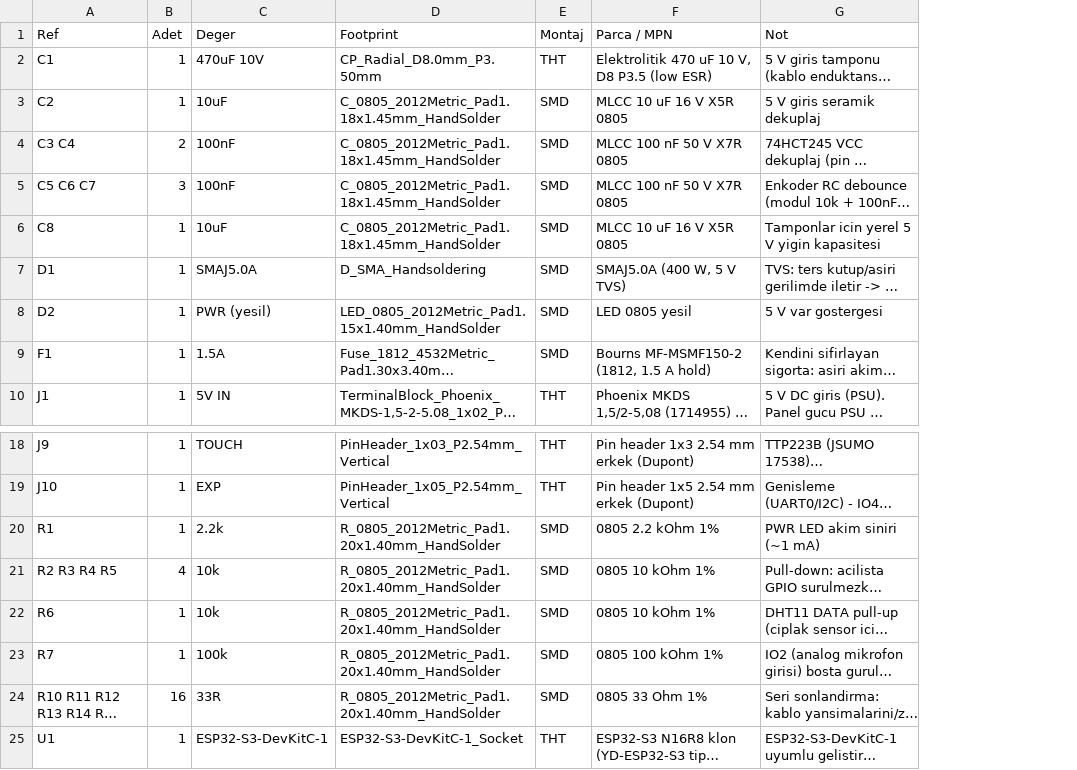
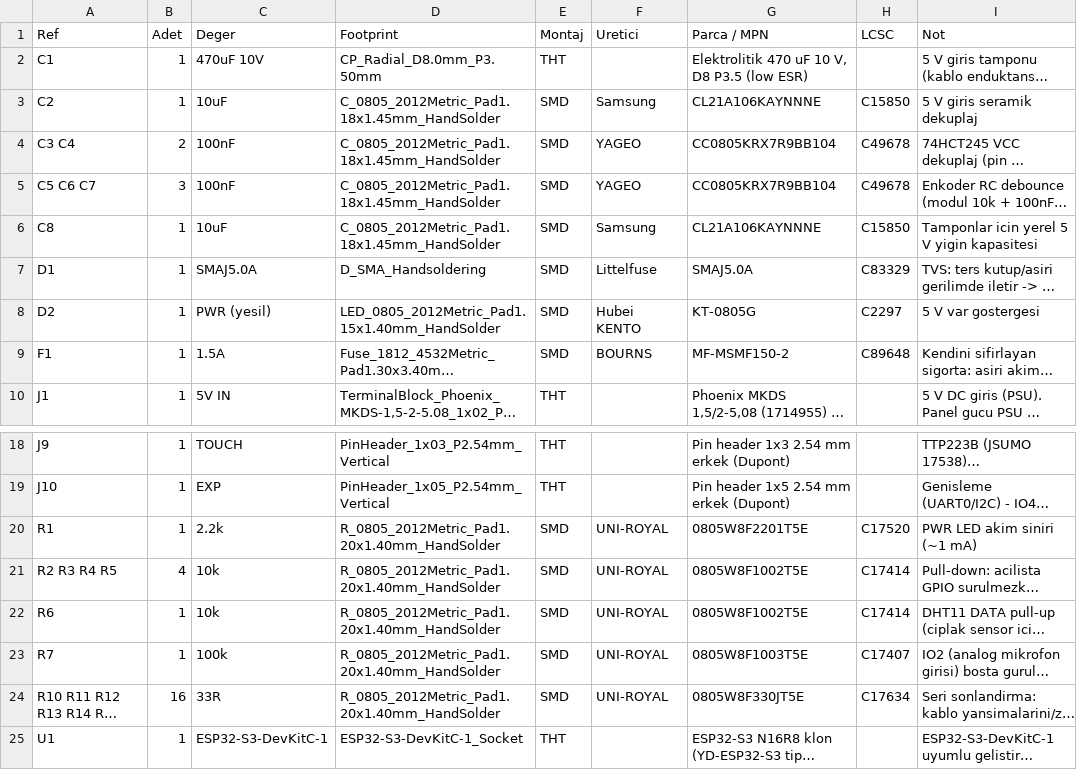
Before and after one commit to Kem4lk/magpanel, a CSV file: hardware/kicad/fab/magpanel-carrier-bom.csv, drawn as a sheet; only a part is shown, gaps mark what is left out; long unchanged cells end in …; addresses are those after the commit; the diff names each change by its address in the sheet, - before the commit and + after, or states it on an @@ line.

```diff
--- a/hardware/kicad/fab/magpanel-carrier-bom.csv
+++ b/hardware/kicad/fab/magpanel-carrier-bom.csv
+column F (Uretici), rows 3-9: Samsung | YAGEO | YAGEO | Samsung | Littelfuse | Hubei KENTO | BOURNS; rows 20-24: all UNI-ROYAL
+column H (LCSC), rows 3-9: C15850 | C49678 | C49678 | C15850 | C83329 | C2297 | C89648; rows 20-24: C17520 | C17414 | C17414 | C17407 | C17634
-G3 (Parca / MPN): MLCC 10 uF 16 V X5R 0805
+G3 (Parca / MPN): CL21A106KAYNNNE
-G4:G5 (Parca / MPN): MLCC 100 nF 50 V X7R 0805
+G4:G5 (Parca / MPN): CC0805KRX7R9BB104
-G6 (Parca / MPN): MLCC 10 uF 16 V X5R 0805
+G6 (Parca / MPN): CL21A106KAYNNNE
-G7 (Parca / MPN): SMAJ5.0A (400 W, 5 V TVS)
+G7 (Parca / MPN): SMAJ5.0A
-G8 (Parca / MPN): LED 0805 yesil
+G8 (Parca / MPN): KT-0805G
-G9 (Parca / MPN): Bourns MF-MSMF150-2 (1812, 1.5 A hold)
+G9 (Parca / MPN): MF-MSMF150-2
-G20 (Parca / MPN): 0805 2.2 kOhm 1%
+G20 (Parca / MPN): 0805W8F2201T5E
-G21:G22 (Parca / MPN): 0805 10 kOhm 1%
+G21:G22 (Parca / MPN): 0805W8F1002T5E
-G23 (Parca / MPN): 0805 100 kOhm 1%
+G23 (Parca / MPN): 0805W8F1003T5E
-G24 (Parca / MPN): 0805 33 Ohm 1%
+G24 (Parca / MPN): 0805W8F330JT5E
```
Also changed, not shown: hardware/kicad/fab/magpanel-carrier-jlc-bom.csv, hardware/kicad/fab/magpanel-carrier-jlc-cpl.csv, 10 other files.
